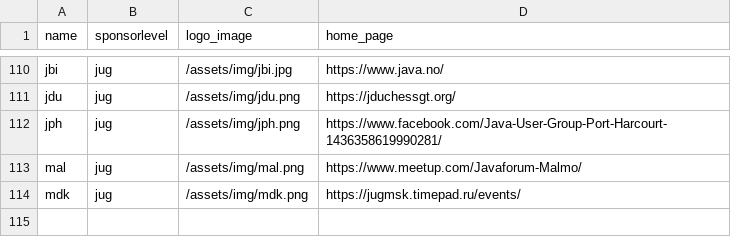
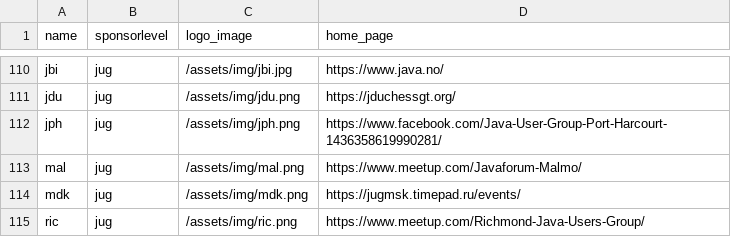
Before and after one commit to devnexus/devnexus-site, a CSV file: _data/sponsors.csv, drawn as a sheet; only a part is shown, gaps mark what is left out; the diff names each change by its address in the sheet, - before the commit and + after, or states it on an @@ line.

Commit message:
Updated '_data/sponsors.csv' via CloudCannon

```diff
--- a/_data/sponsors.csv
+++ b/_data/sponsors.csv
+row 115: ric | jug | /assets/img/ric.png | https://www.meetup.com/Richmond-Java-Users-Group/
```
